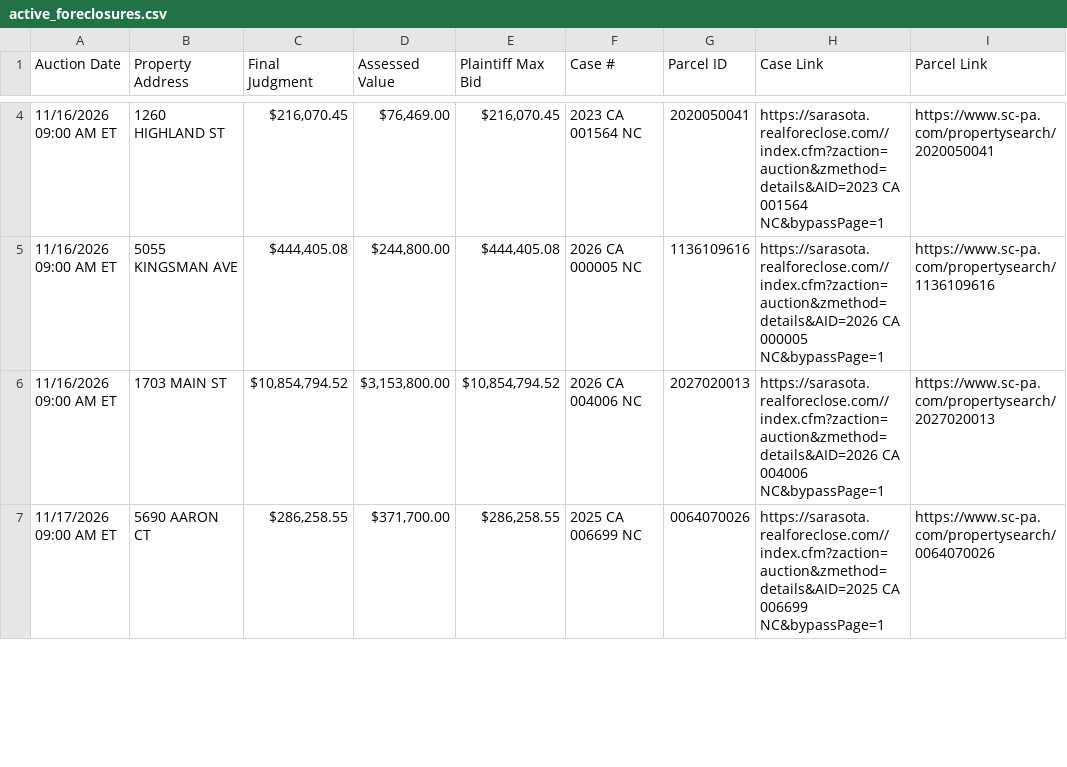
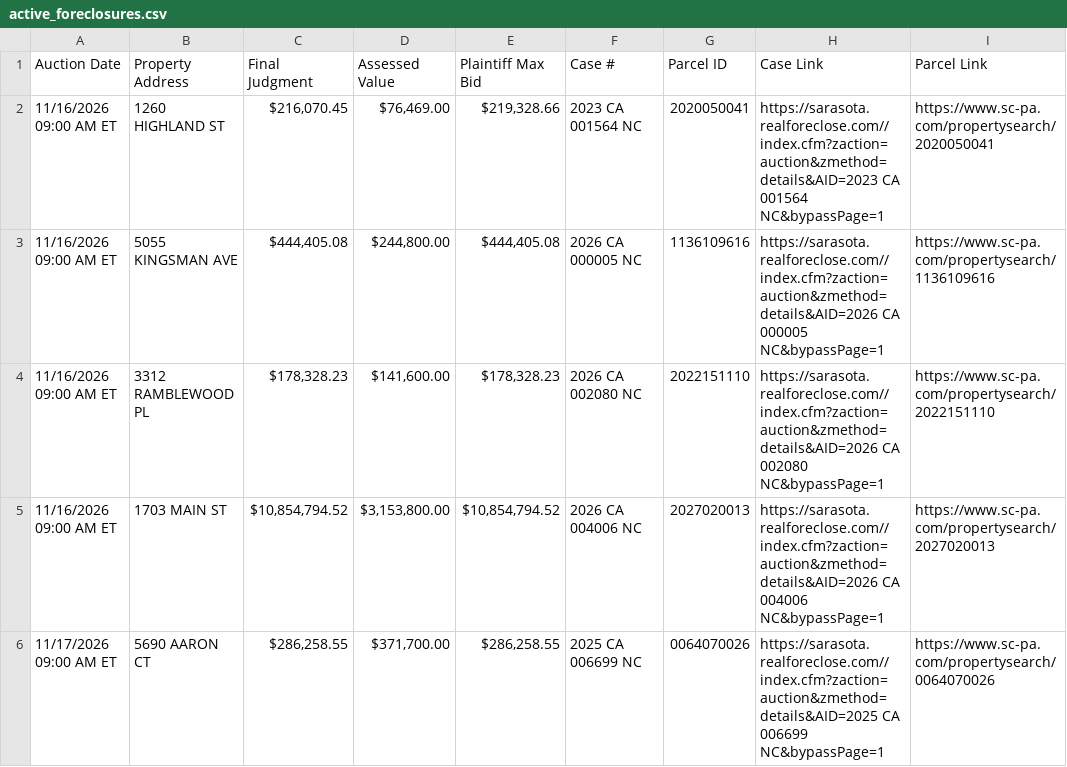
Before and after one commit to figlesias7/realforeclose-sarasota, a CSV file: data/active_foreclosures.csv, drawn as a sheet; only a part is shown, gaps mark what is left out; the diff covers the shown part only.

```diff
--- a/data/active_foreclosures.csv
+++ b/data/active_foreclosures.csv
@@ -4,3 +2,4 @@ Auction Date,Property Address,Final Judgment,Assessed Value,Plaintiff Max Bid,Ca
-11/16/2026 09:00 AM ET,1260 HIGHLAND ST,"$216,070.45","$76,469.00","$216,070.45",2023 CA 001564 NC,2020050041,https://sarasota.realforeclose.com//index.cfm?zaction=auction&zmethod=details&AID=2023 CA 001564 NC&bypassPage=1,https://www.sc-pa.com/propertysearch/2020050041
+11/16/2026 09:00 AM ET,1260 HIGHLAND ST,"$216,070.45","$76,469.00","$219,328.66",2023 CA 001564 NC,2020050041,https://sarasota.realforeclose.com//index.cfm?zaction=auction&zmethod=details&AID=2023 CA 001564 NC&bypassPage=1,https://www.sc-pa.com/propertysearch/2020050041
 11/16/2026 09:00 AM ET,5055 KINGSMAN AVE,"$444,405.08","$244,800.00","$444,405.08",2026 CA 000005 NC,1136109616,https://sarasota.realforeclose.com//index.cfm?zaction=auction&zmethod=details&AID=2026 CA 000005 NC&bypassPage=1,https://www.sc-pa.com/propertysearch/1136109616
+11/16/2026 09:00 AM ET,3312 RAMBLEWOOD PL,"$178,328.23","$141,600.00","$178,328.23",2026 CA 002080 NC,2022151110,https://sarasota.realforeclose.com//index.cfm?zaction=auction&zmethod=details&AID=2026 CA 002080 NC&bypassPage=1,https://www.sc-pa.com/propertysearch/2022151110
 11/16/2026 09:00 AM ET,1703 MAIN ST,"$10,854,794.52","$3,153,800.00","$10,854,794.52",2026 CA 004006 NC,2027020013,https://sarasota.realforeclose.com//index.cfm?zaction=auction&zmethod=details&AID=2026 CA 004006 NC&bypassPage=1,https://www.sc-pa.com/propertysearch/2027020013
```
Also changed, not shown: 1 added row, 3 removed rows and 3 edited cells elsewhere in this file, data/all_seen.csv, data/event_log.csv, 3 other files.
